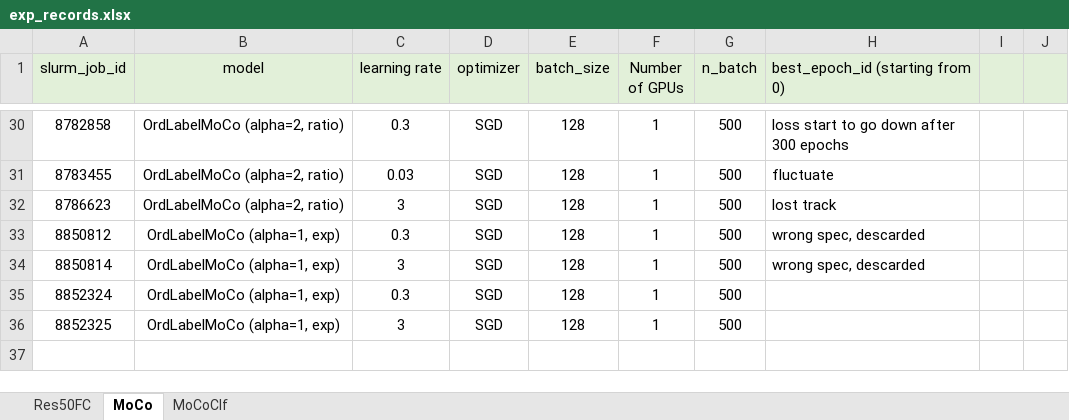
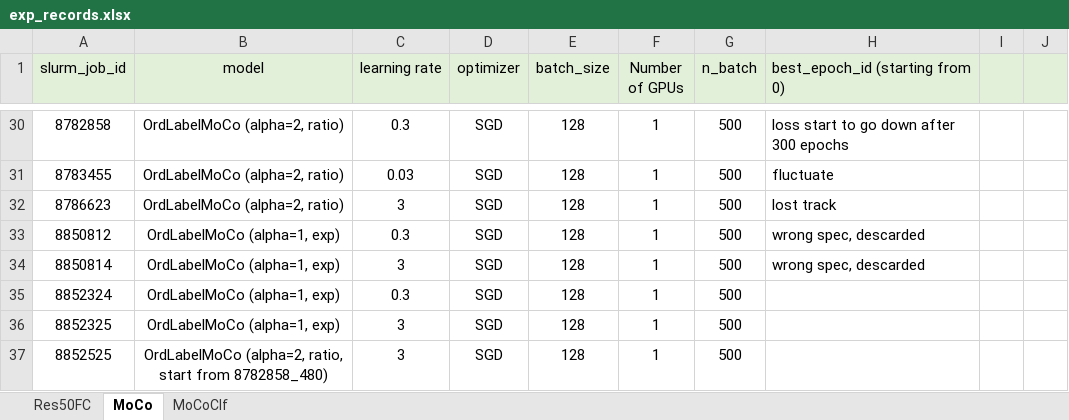
Before and after one commit to lin-bo/AutoLTS, an Excel workbook: res/exp_records.xlsx, sheet MoCo, drawn as a sheet; only a part is shown, gaps mark what is left out; values as stored, in another font and other column widths than the file's, no borders; the diff names each change by its address in the sheet, - before the commit and + after, or states it on an @@ line.

```diff
--- a/res/exp_records.xlsx (sheet MoCo)
+++ b/res/exp_records.xlsx (sheet MoCo)
+row 37: 8852525 | OrdLabelMoCo (alpha=2, ratio, start from 8782858_480) | 3 | SGD | 128 | 1 | 500
```
Also changed, not shown: sheet MoCoClf, 6 other files.
